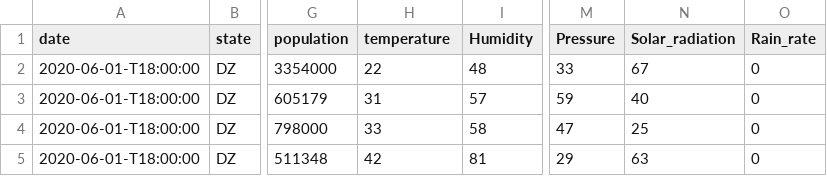
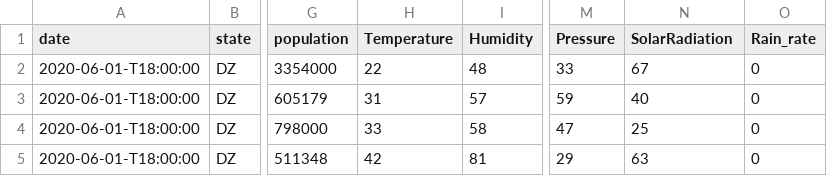
Before and after one commit to safa478/ts, a CSV file: vs.csv, drawn as a sheet; only a part is shown, gaps mark what is left out; the diff names each change by its address in the sheet, - before the commit and + after, or states it on an @@ line.

Commit message:
Update vs.csv

```diff
--- a/vs.csv
+++ b/vs.csv
-H1: temperature
+H1: Temperature
-N1: Solar_radiation
+N1: SolarRadiation
```
